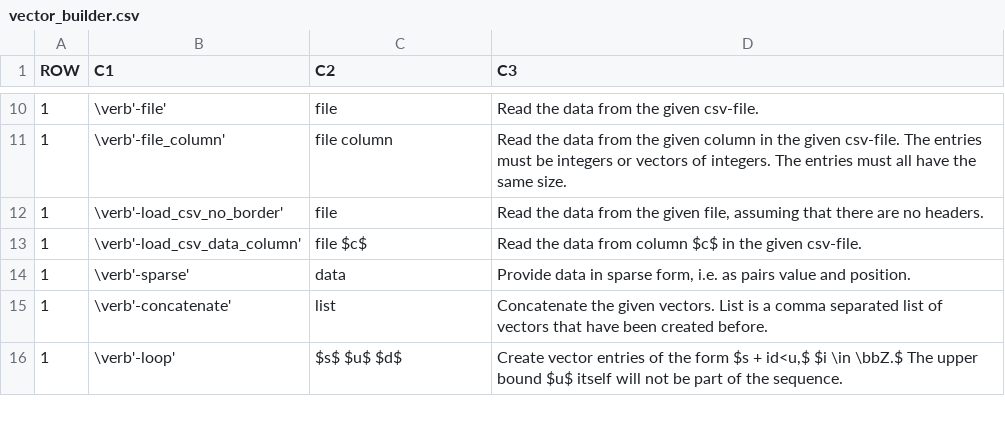
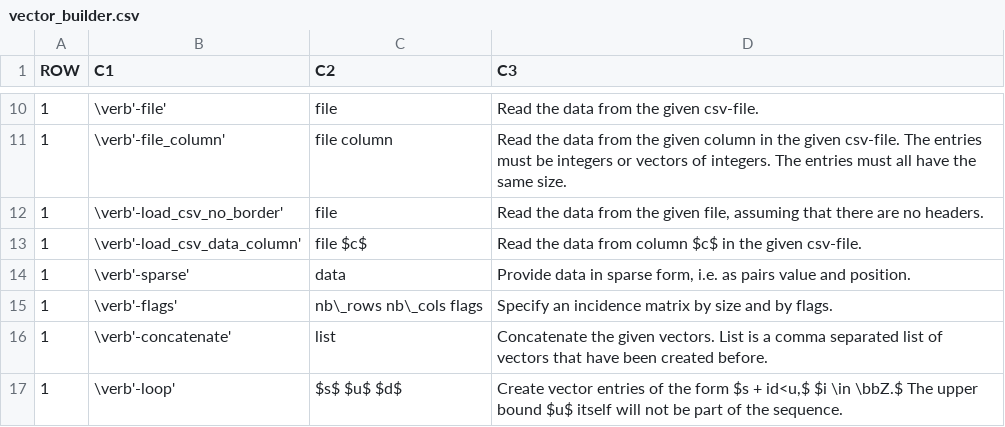
Before and after one commit to abetten/orbiter, a CSV file: doc/tables/commands/vector_builder.csv, drawn as a sheet; only a part is shown, gaps mark what is left out; the diff names each change by its address in the sheet, - before the commit and + after, or states it on an @@ line.

```diff
--- a/doc/tables/commands/vector_builder.csv
+++ b/doc/tables/commands/vector_builder.csv
+row 15: 1 | \verb'-flags' | nb\_rows nb\_cols flags | Specify an incidence matrix by size and by flags.
```
Also changed, not shown: doc/tables/commands/orbits_create.csv, 16 other files.
